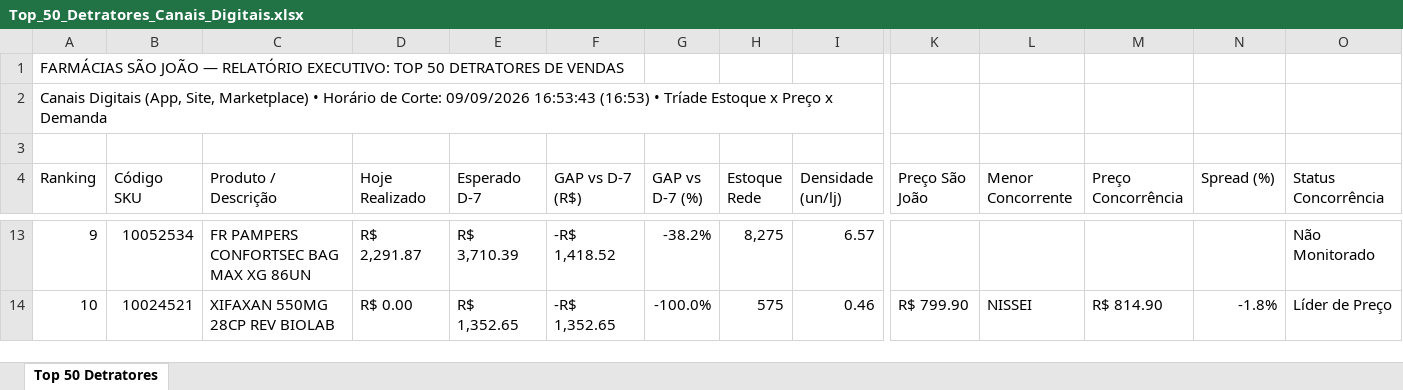
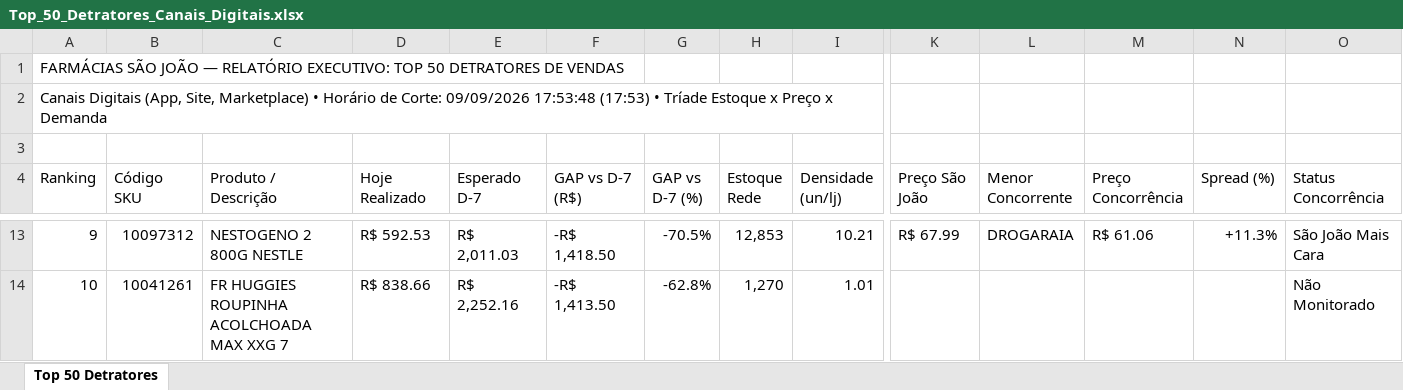
Before and after one commit to lukasg64-png/monitor-canais-digitais, an Excel workbook: data/Top_50_Detratores_Canais_Digitais.xlsx, sheet Top 50 Detratores, drawn as a sheet; only a part is shown, gaps mark what is left out; values as stored, in another font and other column widths than the file's, no cell formats; the diff covers the shown part only; the diff names each change by its address in the sheet, - before the commit and + after, or states it on an @@ line.

Commit message:
Auto-sync Qlik Sense Intraday (09/09/2026 18:20) [Corte: 09/09/2026 17:53:48]

```diff
--- a/data/Top_50_Detratores_Canais_Digitais.xlsx (sheet Top 50 Detratores)
+++ b/data/Top_50_Detratores_Canais_Digitais.xlsx (sheet Top 50 Detratores)
-A2 (Ranking): …Corte: 09/09/2026 16:53:43 (16:53) • Tríade…
+A2 (Ranking): …Corte: 09/09/2026 17:53:48 (17:53) • Tríade…
-B13 (Código SKU): 10052534
+B13 (Código SKU): 10097312
-C13 (Produto / Descrição): FR PAMPERS CONFORTSEC BAG MAX XG 86UN
+C13 (Produto / Descrição): NESTOGENO 2 800G NESTLE
-D13 (Hoje Realizado): R$ 2,291.87
+D13 (Hoje Realizado): R$ 592.53
-E13 (Esperado D-7): R$ 3,710.39
+E13 (Esperado D-7): R$ 2,011.03
-F13 (GAP vs D-7 (R$)): -R$ 1,418.52
+F13 (GAP vs D-7 (R$)): -R$ 1,418.50
-G13 (GAP vs D-7 (%)): -38.2%
+G13 (GAP vs D-7 (%)): -70.5%
-H13 (Estoque Rede): 8,275
+H13 (Estoque Rede): 12,853
-I13 (Densidade (un/lj)): 6.57
+I13 (Densidade (un/lj)): 10.21
-K13 (Preço São João): (empty)
+K13 (Preço São João): R$ 67.99
-L13 (Menor Concorrente): (empty)
+L13 (Menor Concorrente): DROGARAIA
-M13 (Preço Concorrência): (empty)
+M13 (Preço Concorrência): R$ 61.06
-N13 (Spread (%)): (empty)
+N13 (Spread (%)): +11.3%
-O13 (Status Concorrência): Não Monitorado
+O13 (Status Concorrência): São João Mais Cara
-B14 (Código SKU): 10024521
+B14 (Código SKU): 10041261
-C14 (Produto / Descrição): XIFAXAN 550MG 28CP REV BIOLAB
+C14 (Produto / Descrição): FR HUGGIES ROUPINHA ACOLCHOADA MAX XXG 7
-D14 (Hoje Realizado): R$ 0.00
+D14 (Hoje Realizado): R$ 838.66
-E14 (Esperado D-7): R$ 1,352.65
+E14 (Esperado D-7): R$ 2,252.16
-F14 (GAP vs D-7 (R$)): -R$ 1,352.65
+F14 (GAP vs D-7 (R$)): -R$ 1,413.50
-G14 (GAP vs D-7 (%)): -100.0%
+G14 (GAP vs D-7 (%)): -62.8%
-H14 (Estoque Rede): 575
+H14 (Estoque Rede): 1,270
-I14 (Densidade (un/lj)): 0.46
+I14 (Densidade (un/lj)): 1.01
-K14 (Preço São João): R$ 799.90
+K14 (Preço São João): (empty)
-L14 (Menor Concorrente): NISSEI
+L14 (Menor Concorrente): (empty)
-M14 (Preço Concorrência): R$ 814.90
+M14 (Preço Concorrência): (empty)
-N14 (Spread (%)): -1.8%
+N14 (Spread (%)): (empty)
-O14 (Status Concorrência): Líder de Preço
+O14 (Status Concorrência): Não Monitorado
```
Also changed, not shown: 1 added row, 1 removed row and 530 edited cells elsewhere in this sheet, cell formats, 5 other files.
